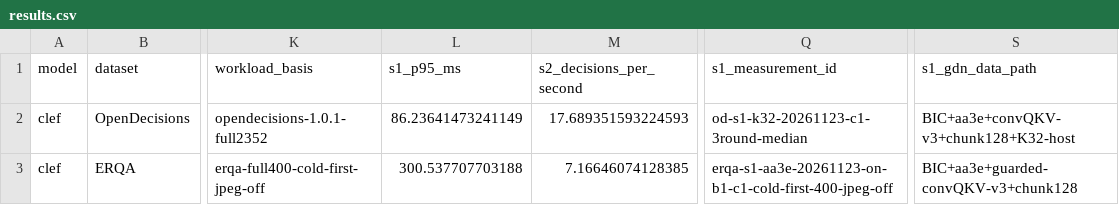
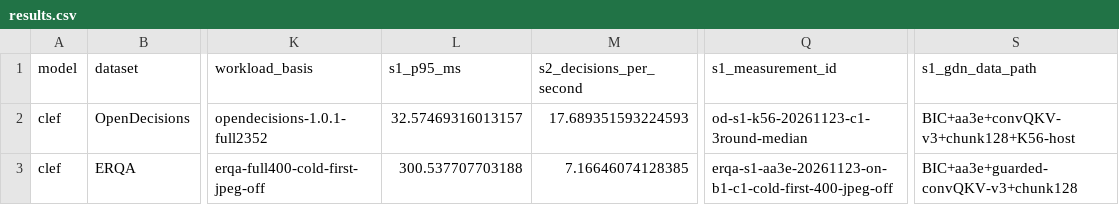
Before and after one commit to Iamnotphage/Clef-27B-ascend, a CSV file: Clef-27B/results.csv, drawn as a sheet; only a part is shown, gaps mark what is left out; the diff names each change by its address in the sheet, - before the commit and + after, or states it on an @@ line.

Commit message:
docs: record K56 OpenDecisions S1 results

```diff
--- a/Clef-27B/results.csv
+++ b/Clef-27B/results.csv
-L2 (s1_p95_ms): 86.23641473241149
+L2 (s1_p95_ms): 32.57469316013157
-Q2 (s1_measurement_id): od-s1-k32-20261123-c1-3round-median
+Q2 (s1_measurement_id): od-s1-k56-20261123-c1-3round-median
-S2 (s1_gdn_data_path): BIC+aa3e+convQKV-v3+chunk128+K32-host
+S2 (s1_gdn_data_path): BIC+aa3e+convQKV-v3+chunk128+K56-host
```
Also changed, not shown: 4 other files.
